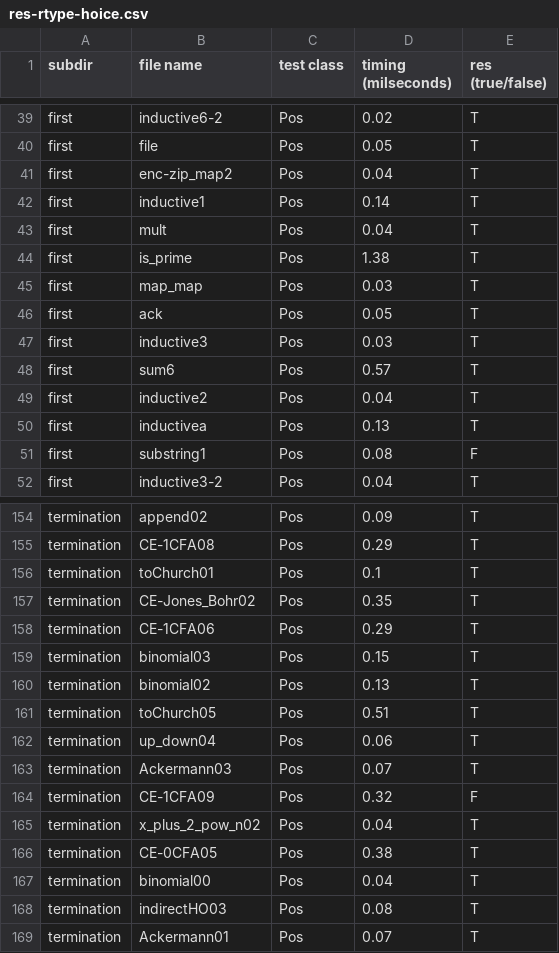
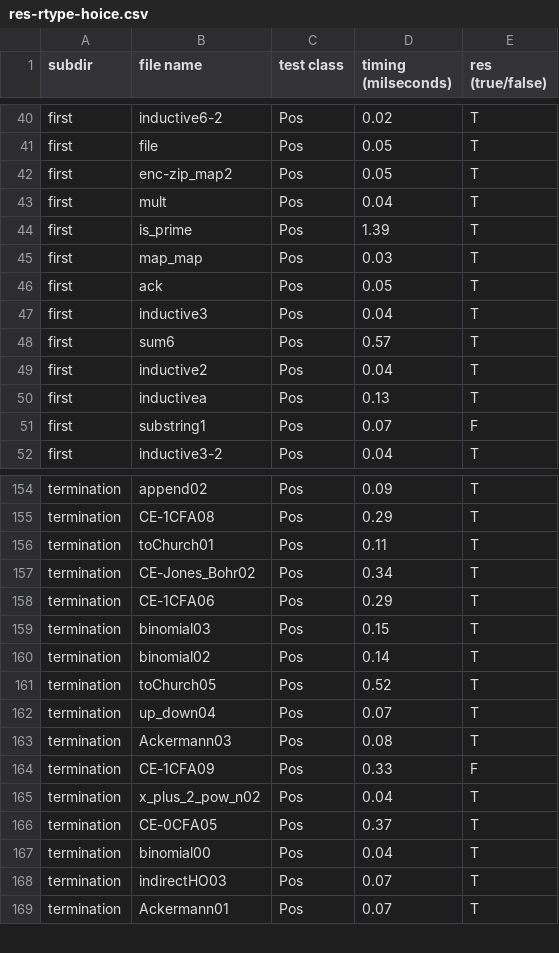
Before and after one commit to nyu-acsys/drift, a CSV file: result/comp_tools/unv/res-rtype-hoice.csv, drawn as a sheet; only a part is shown, gaps mark what is left out; the diff covers the shown part only.

```diff
--- a/result/comp_tools/unv/res-rtype-hoice.csv
+++ b/result/comp_tools/unv/res-rtype-hoice.csv
@@ -40,9 +41,8 @@ first,inductive6-2,Pos,0.02,T
 first,file,Pos,0.05,T
-first,enc-zip_map2,Pos,0.04,T
-first,inductive1,Pos,0.14,T
+first,enc-zip_map2,Pos,0.05,T
 first,mult,Pos,0.04,T
-first,is_prime,Pos,1.38,T
+first,is_prime,Pos,1.39,T
 first,map_map,Pos,0.03,T
 first,ack,Pos,0.05,T
-first,inductive3,Pos,0.03,T
+first,inductive3,Pos,0.04,T
 first,sum6,Pos,0.57,T
@@ -50,3 +50,3 @@ first,inductive2,Pos,0.04,T
 first,inductivea,Pos,0.13,T
-first,substring1,Pos,0.08,F
+first,substring1,Pos,0.07,F
 first,inductive3-2,Pos,0.04,T
@@ -155,15 +155,15 @@ termination,append02,Pos,0.09,T
 termination,CE-1CFA08,Pos,0.29,T
-termination,toChurch01,Pos,0.1,T
-termination,CE-Jones_Bohr02,Pos,0.35,T
+termination,toChurch01,Pos,0.11,T
+termination,CE-Jones_Bohr02,Pos,0.34,T
 termination,CE-1CFA06,Pos,0.29,T
 termination,binomial03,Pos,0.15,T
-termination,binomial02,Pos,0.13,T
-termination,toChurch05,Pos,0.51,T
-termination,up_down04,Pos,0.06,T
-termination,Ackermann03,Pos,0.07,T
-termination,CE-1CFA09,Pos,0.32,F
+termination,binomial02,Pos,0.14,T
+termination,toChurch05,Pos,0.52,T
+termination,up_down04,Pos,0.07,T
+termination,Ackermann03,Pos,0.08,T
+termination,CE-1CFA09,Pos,0.33,F
 termination,x_plus_2_pow_n02,Pos,0.04,T
-termination,CE-0CFA05,Pos,0.38,T
+termination,CE-0CFA05,Pos,0.37,T
 termination,binomial00,Pos,0.04,T
-termination,indirectHO03,Pos,0.08,T
+termination,indirectHO03,Pos,0.07,T
 termination,Ackermann01,Pos,0.07,T
```
Also changed, not shown: 1 added row and 48 edited cells elsewhere in this file, result/comp_tools/unv/res-mochi-hoice.csv, result/comp_tools/unv/res-rtype-z3.csv, 4 other files.
